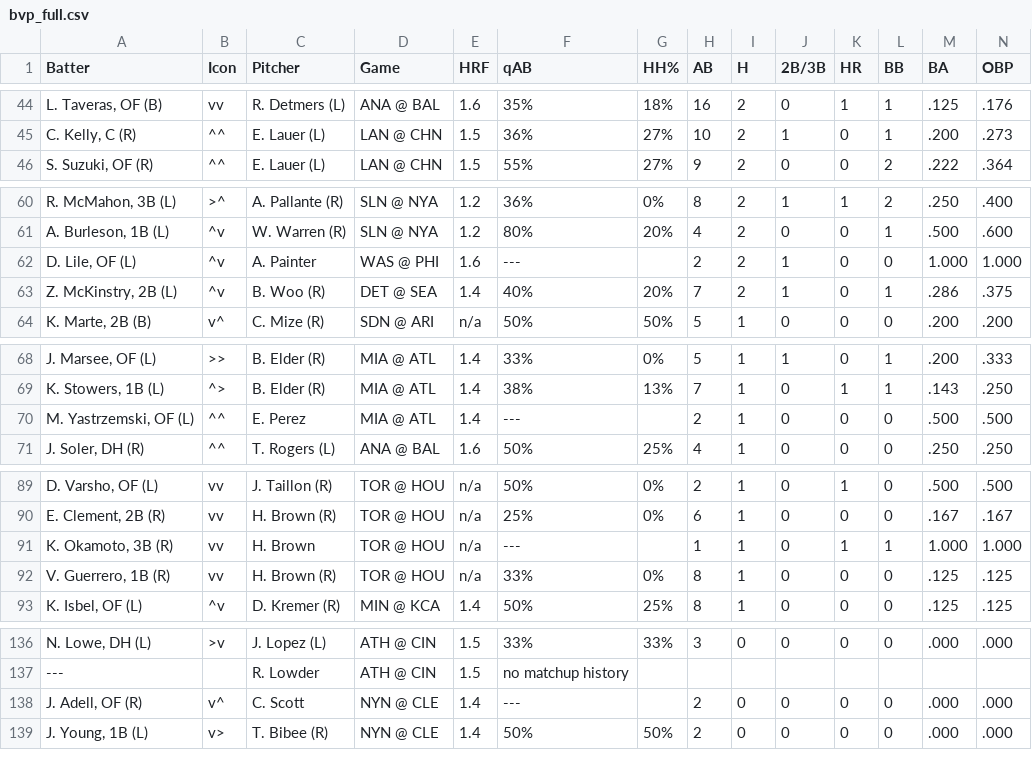
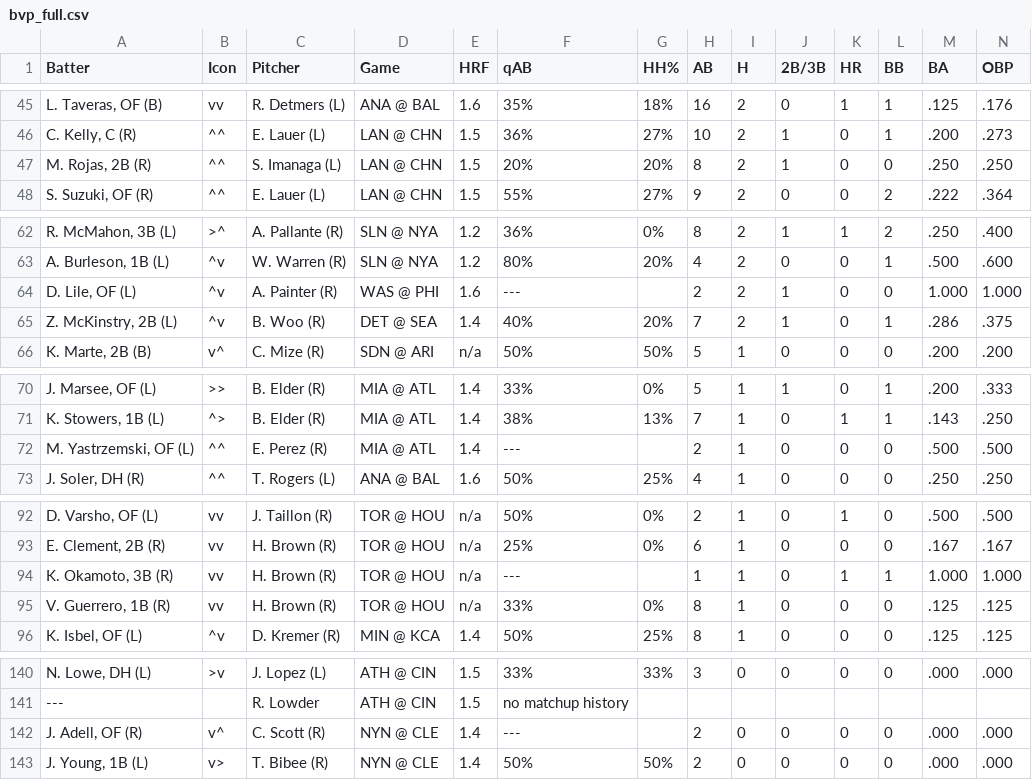
Before and after one commit to lgdsbrand/MLB-Hitters-Hub, a CSV file: backend/bvp_full.csv, drawn as a sheet; only a part is shown, gaps mark what is left out; addresses are those after the commit; rows hold the shown columns only; the diff covers the shown part only; the diff names each change by its address in the sheet, - before the commit and + after, or states it on an @@ line.

```diff
--- a/backend/bvp_full.csv
+++ b/backend/bvp_full.csv
+row 47: M. Rojas, 2B (R) | ^^ | S. Imanaga (L) | LAN @ CHN | 1.5 | 20% | 20% | 8 | 2 | 1 | 0 | 0 | .250 | .250
-C64 (Pitcher): A. Painter
+C64 (Pitcher): A. Painter (R)
-C72 (Pitcher): E. Perez
+C72 (Pitcher): E. Perez (R)
-C94 (Pitcher): H. Brown
+C94 (Pitcher): H. Brown (R)
-C142 (Pitcher): C. Scott
+C142 (Pitcher): C. Scott (R)
```
Also changed, not shown: 3 added rows and 22 edited cells elsewhere in this file, backend/hit_pred_full.csv, backend/hr_pred_full.csv, 1 other file.
